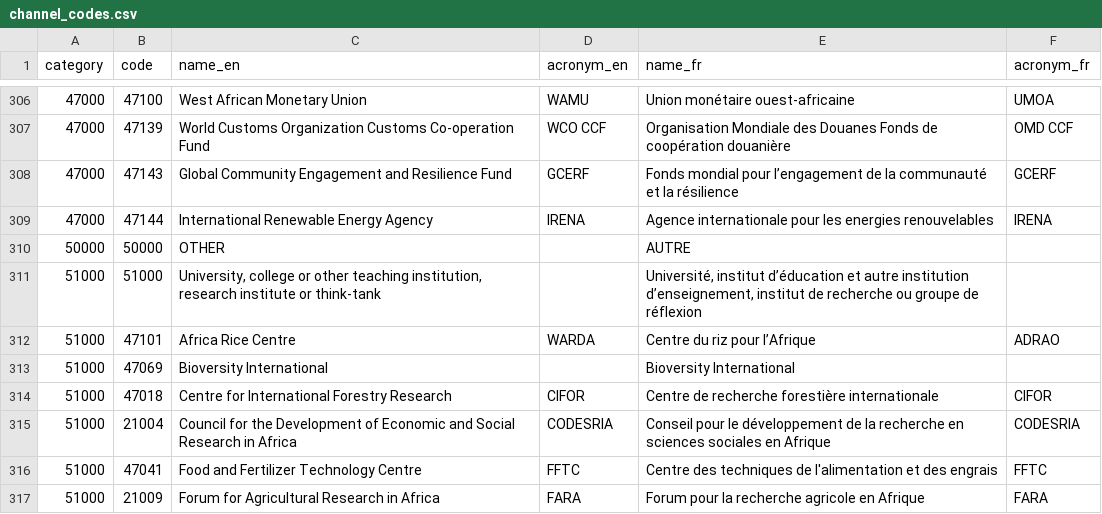
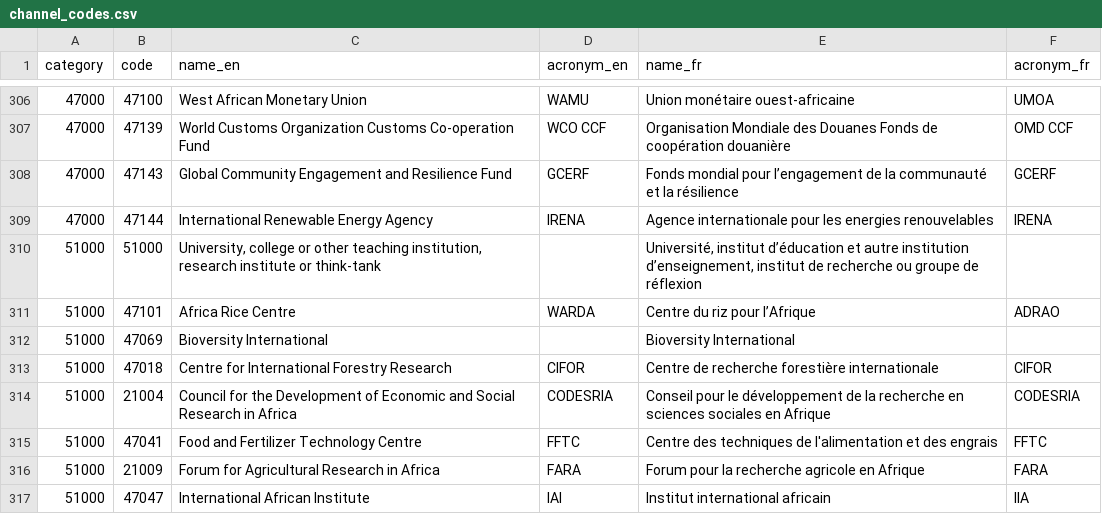
Before and after one commit to andylolz/dac-crs-codes, a CSV file: data/channel_codes.csv, drawn as a sheet; only a part is shown, gaps mark what is left out; the shorter side is filled out with more unchanged rows; the diff names each change by its address in the sheet, - before the commit and + after, or states it on an @@ line.

Commit message:
Remove 50000 (Other) from Channel Codes codelist

```diff
--- a/data/channel_codes.csv
+++ b/data/channel_codes.csv
-row 310: 50000 | 50000 | OTHER |  | AUTRE
```
Also changed, not shown: 1 other file.
